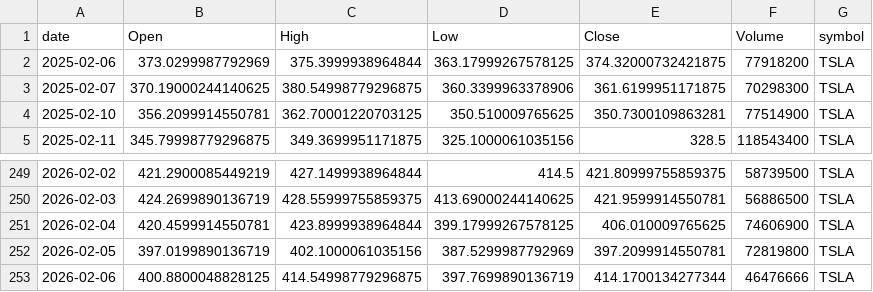
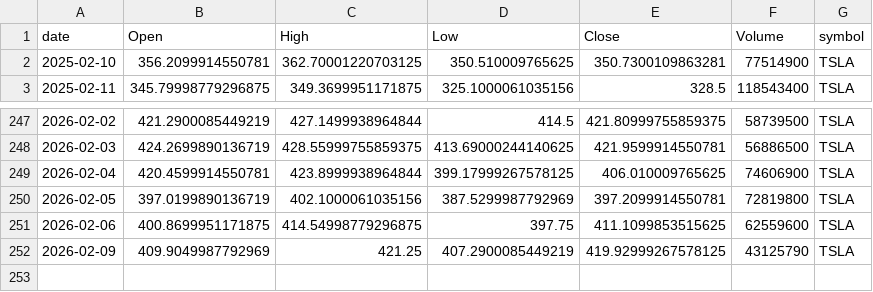
Before and after one commit to jauresfranck/pipeline_donnes-collectes_nettoye, a CSV file: data/TSLA.csv, drawn as a sheet; only a part is shown, gaps mark what is left out.

```diff
--- a/data/TSLA.csv
+++ b/data/TSLA.csv
@@ -1,4 +1,2 @@
 date,Open,High,Low,Close,Volume,symbol
-2025-02-06,373.0299987792969,375.3999938964844,363.17999267578125,374.32000732421875,77918200,TSLA
-2025-02-07,370.19000244140625,380.54998779296875,360.3399963378906,361.6199951171875,70298300,TSLA
 2025-02-10,356.2099914550781,362.70001220703125,350.510009765625,350.7300109863281,77514900,TSLA
@@ -252,2 +250,3 @@ date,Open,High,Low,Close,Volume,symbol
 2026-02-05,397.0199890136719,402.1000061035156,387.5299987792969,397.2099914550781,72819800,TSLA
-2026-02-06,400.8800048828125,414.54998779296875,397.7699890136719,414.1700134277344,46476666,TSLA
+2026-02-06,400.8699951171875,414.54998779296875,397.75,411.1099853515625,62559600,TSLA
+2026-02-09,409.9049987792969,421.25,407.2900085449219,419.92999267578125,43125790,TSLA
```
Also changed, not shown: data/ALL_YFINANCE.csv, data/IBM.csv, 23 other files.
